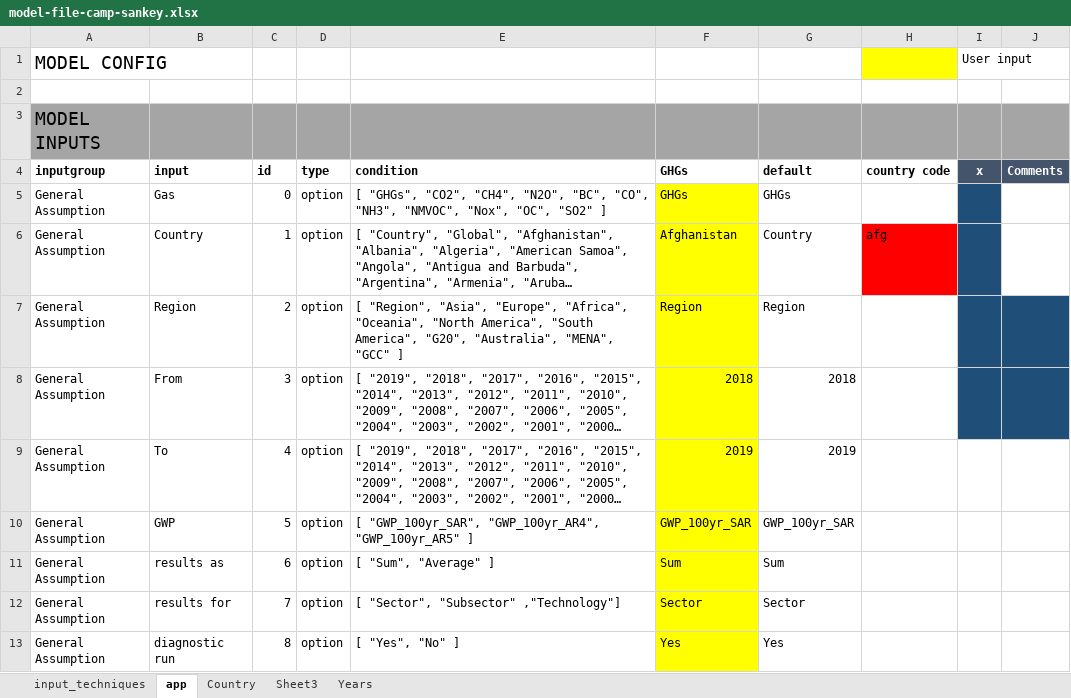
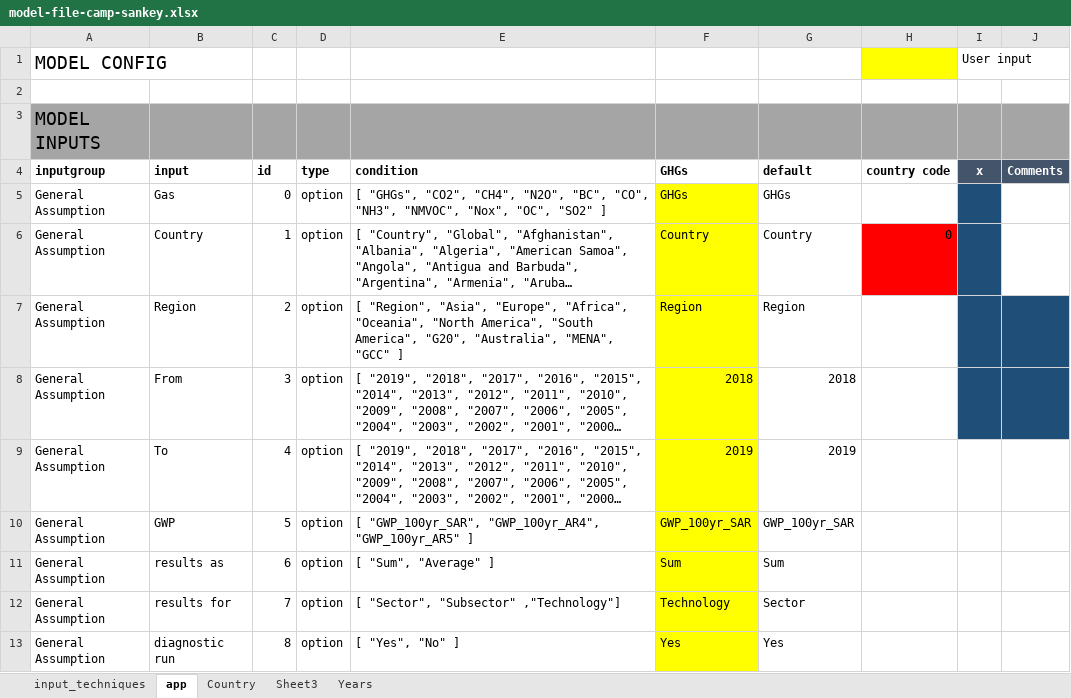
Before and after one commit to KAPSARC/CAMP, an Excel workbook: backend/models/model-file-camp-sankey.xlsx, sheet app, drawn as a sheet; long unchanged cells end in …; values as stored, in another font and other column widths than the file's, no borders; the diff names each change by its address in the sheet, - before the commit and + after, or states it on an @@ line.

```diff
--- a/backend/models/model-file-camp-sankey.xlsx (sheet app)
+++ b/backend/models/model-file-camp-sankey.xlsx (sheet app)
-F6 (GHGs): Afghanistan
+F6 (GHGs): Country
-H6 (country code): afg
+H6 (country code): 0
-F12 (GHGs): Sector
+F12 (GHGs): Technology
```
Also changed, not shown: sheet input_techniques, 8 other files.
